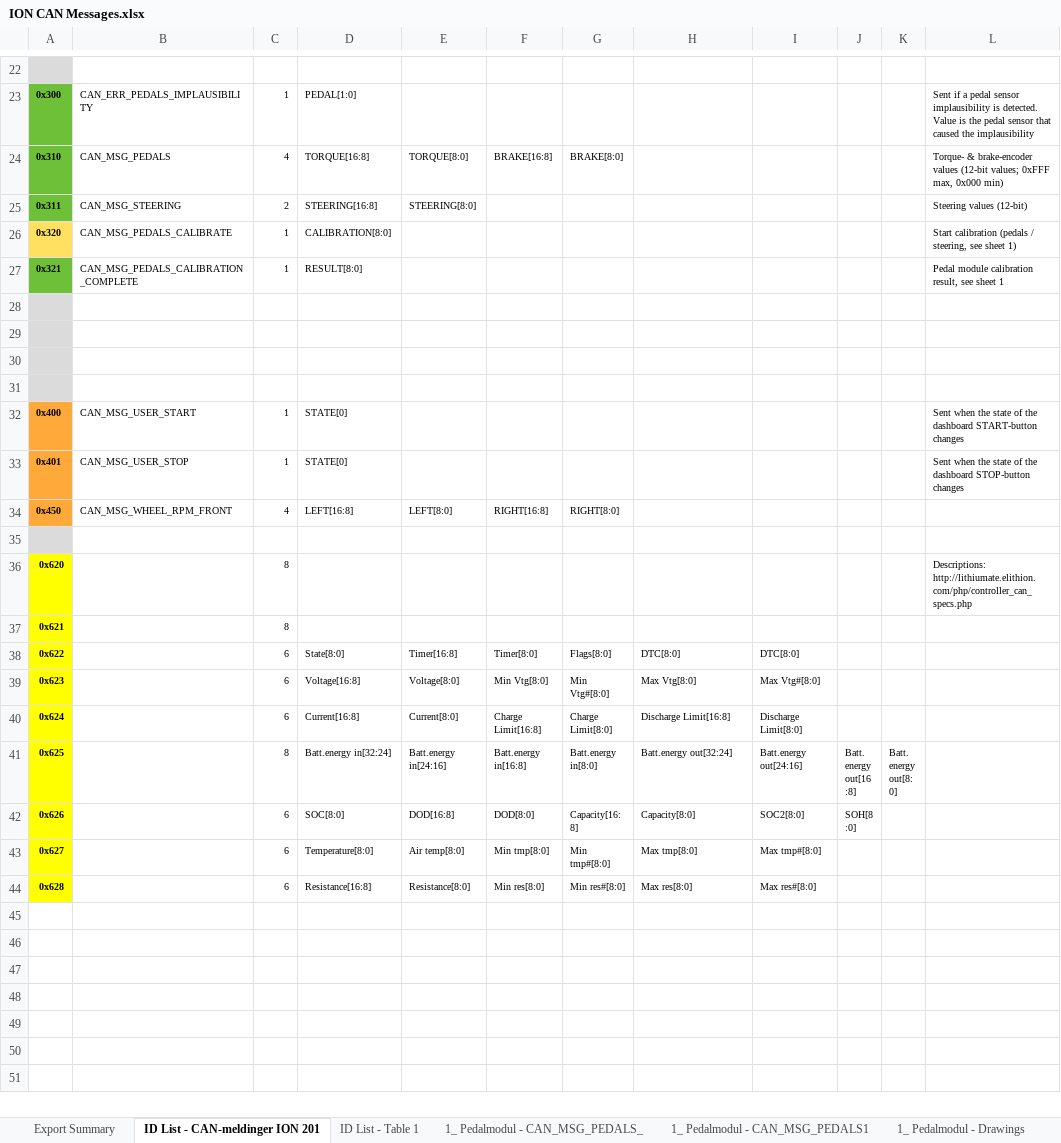
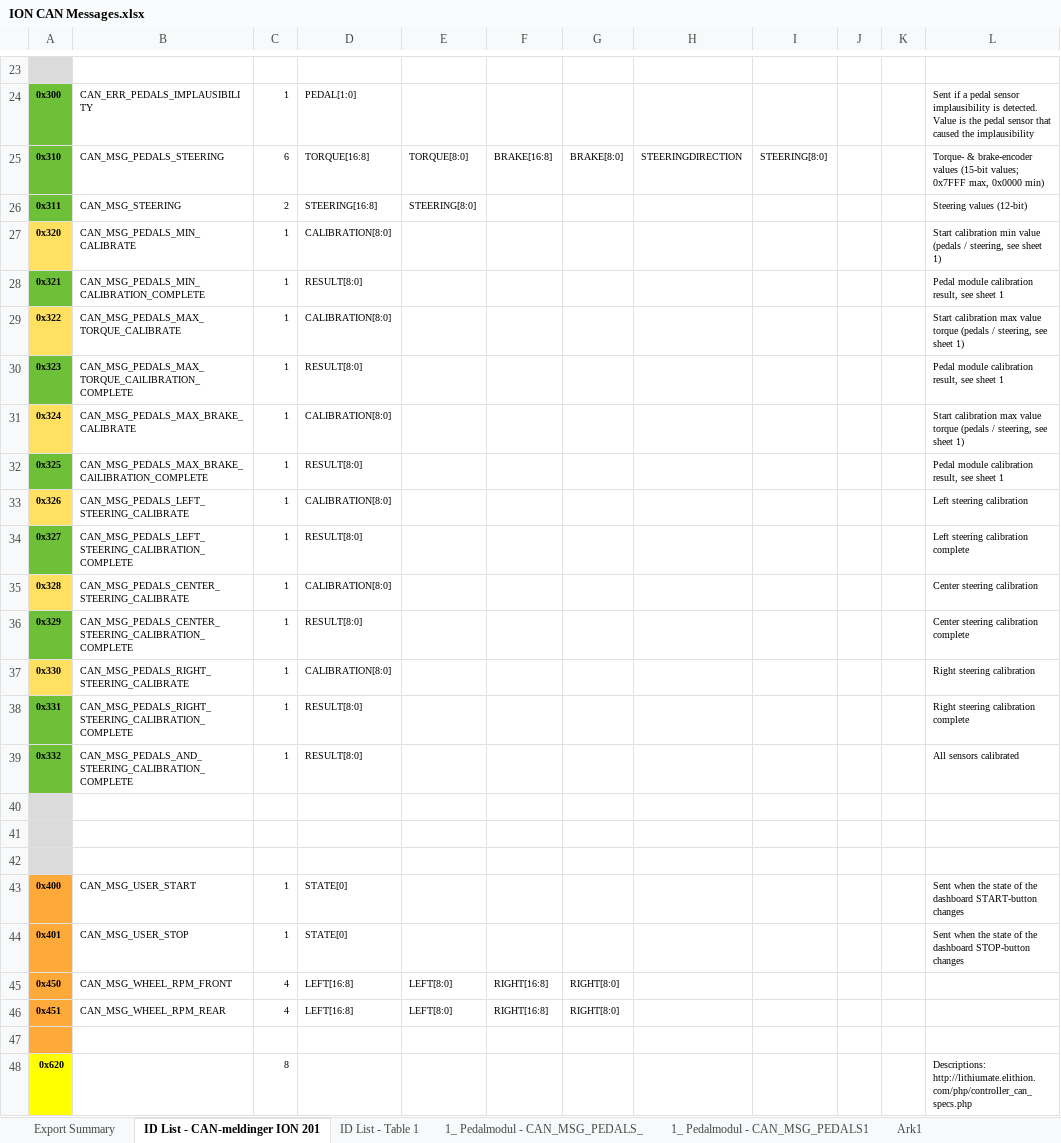
Before and after one commit to ION-Racing/Dokumentasjon, an Excel workbook: ION CAN Messages.xlsx, sheet ID List - CAN-meldinger ION 201, drawn as a sheet; only a part is shown, gaps mark what is left out; the shorter side is filled out with more unchanged rows; values as stored, in another font and other column widths than the file's, no borders; addresses are those after the commit; the diff covers the shown part only; the diff names each change by its address in the sheet, - before the commit and + after, or states it on an @@ line.

Commit message:
modifies names and added messages

```diff
--- a/ION CAN Messages.xlsx (sheet ID List - CAN-meldinger ION 201)
+++ b/ION CAN Messages.xlsx (sheet ID List - CAN-meldinger ION 201)
+sheet tab: Ark1
-B25: CAN_MSG_PEDALS
+B25: CAN_MSG_PEDALS_STEERING
-C25: 4
+C25: 6
-H25: (empty)
+H25: STEERINGDIRECTION
-I25: (empty)
+I25: STEERING[8:0]
-L25: …brake-encoder values (12-bit values; 0xFFF max, 0x000 min)
+L25: …brake-encoder values (15-bit values; 0x7FFF max, 0x0000 min)
-B27: CAN_MSG_PEDALS_CALIBRATE
+B27: CAN_MSG_PEDALS_MIN_CALIBRATE
-L27: Start calibration (pedals /…
+L27: Start calibration min value (pedals /…
-B28: CAN_MSG_PEDALS_CALIBRATION_COMPLETE
+B28: CAN_MSG_PEDALS_MIN_CALIBRATION_COMPLETE
-row 29: (empty)
+row 29: 0x322 | CAN_MSG_PEDALS_MAX_TORQUE_CALIBRATE | 1 | CALIBRATION[8:0] |  |  |  |  |  |  |  | Start calibration max value torque (pedals / steering, see sheet 1)
-A29 fill: #DBDBDB
+A29 fill: #FFE061
+row 30: 0x323 | CAN_MSG_PEDALS_MAX_TORQUE_CAlLIBRATION_COMPLETE | 1 | RESULT[8:0] |  |  |  |  |  |  |  | Pedal module calibration result, see sheet 1
+row 31: 0x324 | CAN_MSG_PEDALS_MAX_BRAKE_CALIBRATE | 1 | CALIBRATION[8:0] |  |  |  |  |  |  |  | Start calibration max value torque (pedals / steering, see sheet 1)
+row 32: 0x325 | CAN_MSG_PEDALS_MAX_BRAKE_CAlLIBRATION_COMPLETE | 1 | RESULT[8:0] |  |  |  |  |  |  |  | Pedal module calibration result, see sheet 1
+row 33: 0x326 | CAN_MSG_PEDALS_LEFT_STEERING_CALIBRATE | 1 | CALIBRATION[8:0] |  |  |  |  |  |  |  | Left steering calibration
+row 34: 0x327 | CAN_MSG_PEDALS_LEFT_STEERING_CALIBRATION_COMPLETE | 1 | RESULT[8:0] |  |  |  |  |  |  |  | Left steering calibration complete
+row 35: 0x328 | CAN_MSG_PEDALS_CENTER_STEERING_CALIBRATE | 1 | CALIBRATION[8:0] |  |  |  |  |  |  |  | Center steering calibration
+row 36: 0x329 | CAN_MSG_PEDALS_CENTER_STEERING_CALIBRATION_COMPLETE | 1 | RESULT[8:0] |  |  |  |  |  |  |  | Center steering calibration complete
+row 37: 0x330 | CAN_MSG_PEDALS_RIGHT_STEERING_CALIBRATE | 1 | CALIBRATION[8:0] |  |  |  |  |  |  |  | Right steering calibration
+row 38: 0x331 | CAN_MSG_PEDALS_RIGHT_STEERING_CALIBRATION_COMPLETE | 1 | RESULT[8:0] |  |  |  |  |  |  |  | Right steering calibration complete
+row 39: 0x332 | CAN_MSG_PEDALS_AND_STEERING_CALIBRATION_COMPLETE | 1 | RESULT[8:0] |  |  |  |  |  |  |  | All sensors calibrated
+row 46: 0x451 | CAN_MSG_WHEEL_RPM_REAR | 4 | LEFT[16:8] | LEFT[8:0] | RIGHT[16:8] | RIGHT[8:0]
-A47 fill: #DBDBDB
+A47 fill: #FFA93A
```
Also changed, not shown: 1 added row and 14 edited cells elsewhere in this sheet, charts or pictures, 1 other file.
